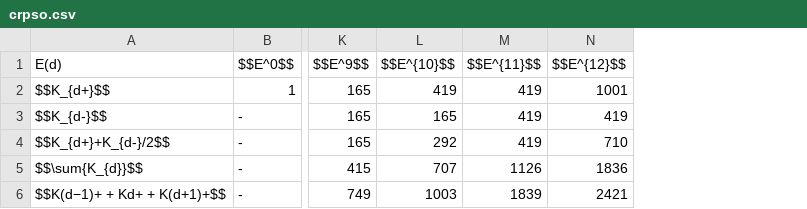
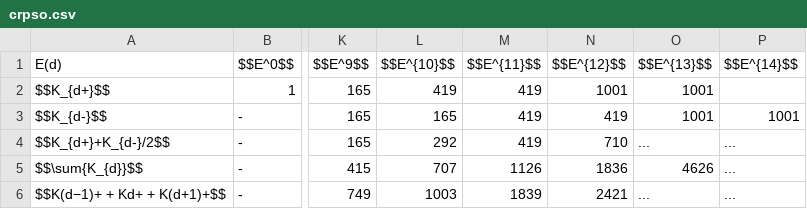
Before and after one commit to LaGuer/topological-axis, a CSV file: crpso.csv, drawn as a sheet; only a part is shown, gaps mark what is left out; the diff names each change by its address in the sheet, - before the commit and + after, or states it on an @@ line.

Commit message:
Update crpso.csv

```diff
--- a/crpso.csv
+++ b/crpso.csv
+column O ($$E^{13}$$), rows 2-6: 1001 | 1001 | ... | 4626 | ...
+column P ($$E^{14}$$), rows 3-6: 1001 | ... | ... | ...
```
